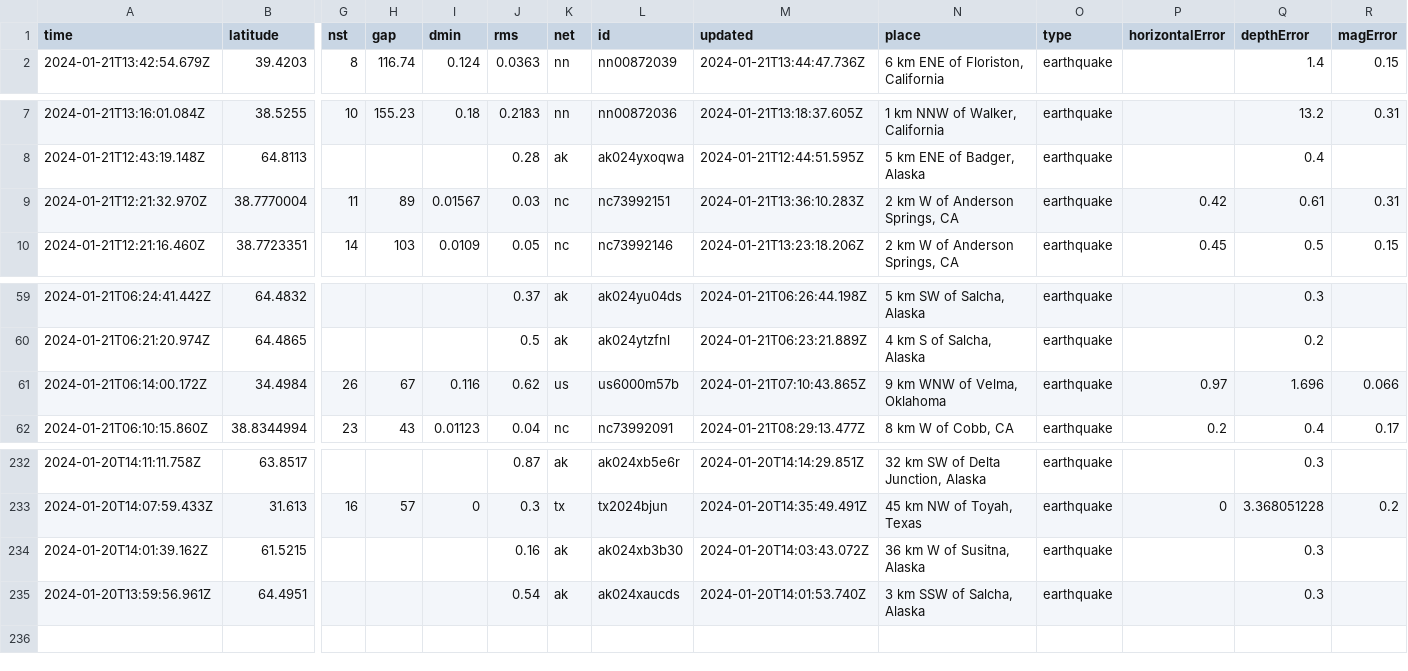
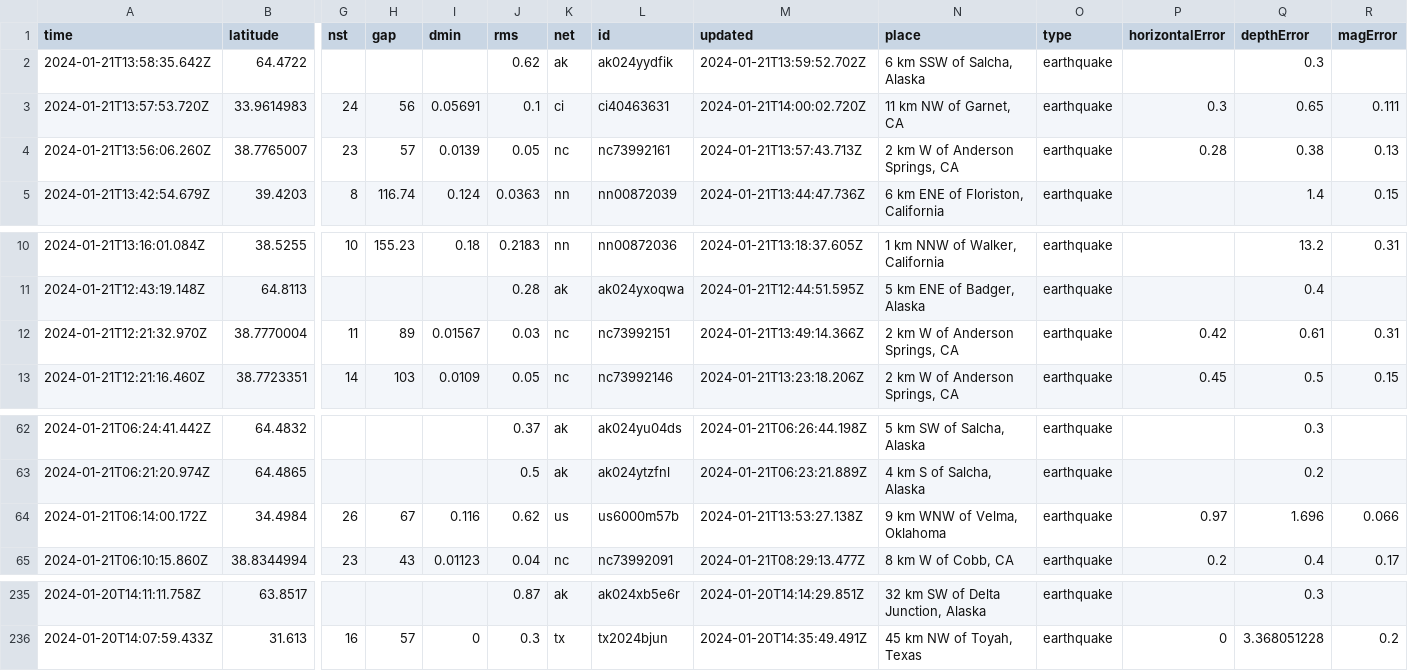
Before and after one commit to n2020h/earthquake-data, a CSV file: usgs_most_recent.csv, drawn as a sheet; only a part is shown, gaps mark what is left out; removed rows and columns are numbered as before the commit, all else as after; rows hold the shown columns only; the diff names each change by its address in the sheet, - before the commit and + after, or states it on an @@ line.

```diff
--- a/usgs_most_recent.csv
+++ b/usgs_most_recent.csv
+row 2: 2024-01-21T13:58:35.642Z | 64.4722 |  |  |  | 0.62 | ak | ak024yydfik | 2024-01-21T13:59:52.702Z | 6 km SSW of Salcha, Alaska | earthquake |  | 0.3
+row 3: 2024-01-21T13:57:53.720Z | 33.9614983 | 24 | 56 | 0.05691 | 0.1 | ci | ci40463631 | 2024-01-21T14:00:02.720Z | 11 km NW of Garnet, CA | earthquake | 0.3 | 0.65 | 0.111
+row 4: 2024-01-21T13:56:06.260Z | 38.7765007 | 23 | 57 | 0.0139 | 0.05 | nc | nc73992161 | 2024-01-21T13:57:43.713Z | 2 km W of Anderson Springs, CA | earthquake | 0.28 | 0.38 | 0.13
-M12 (updated): 2024-01-21T13:36:10.283Z
+M12 (updated): 2024-01-21T13:49:14.366Z
-M64 (updated): 2024-01-21T07:10:43.865Z
+M64 (updated): 2024-01-21T13:53:27.138Z
-row 234: 2024-01-20T14:01:39.162Z | 61.5215 |  |  |  | 0.16 | ak | ak024xb3b30 | 2024-01-20T14:03:43.072Z | 36 km W of Susitna, Alaska | earthquake |  | 0.3
-row 235: 2024-01-20T13:59:56.961Z | 64.4951 |  |  |  | 0.54 | ak | ak024xaucds | 2024-01-20T14:01:53.740Z | 3 km SSW of Salcha, Alaska | earthquake |  | 0.3
```
